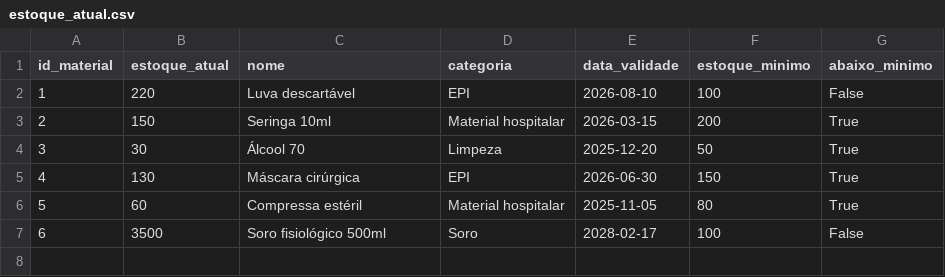
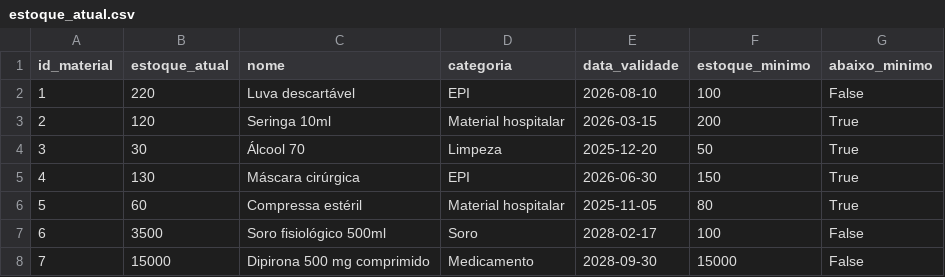
Before and after one commit to Jbrr2021/etl-estoque-hospitalar, a CSV file: data/processed/estoque_atual.csv, drawn as a sheet.

```diff
--- a/data/processed/estoque_atual.csv
+++ b/data/processed/estoque_atual.csv
@@ -2,3 +2,3 @@
 1,220,Luva descartável,EPI,2026-08-10,100,False
-2,150,Seringa 10ml,Material hospitalar,2026-03-15,200,True
+2,120,Seringa 10ml,Material hospitalar,2026-03-15,200,True
 3,30,Álcool 70,Limpeza,2025-12-20,50,True
@@ -7 +7,2 @@
 6,3500,Soro fisiológico 500ml,Soro,2028-02-17,100,False
+7,15000,Dipirona 500 mg comprimido,Medicamento,2028-09-30,15000,False
```
Also changed, not shown: data/processed/movimentacoes_tratadas.csv, data/raw/movimentacoes.csv, 2 other files.
